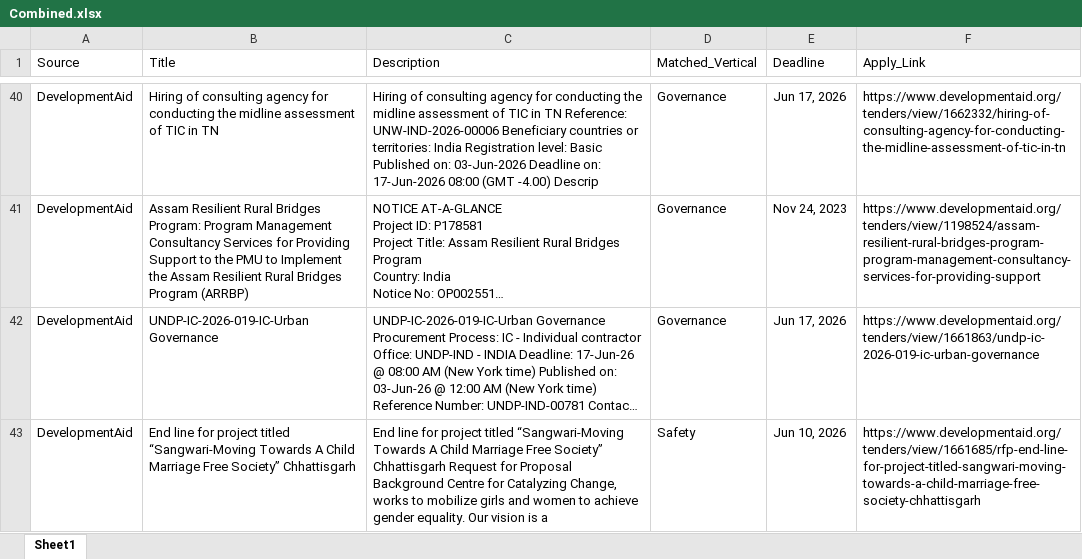
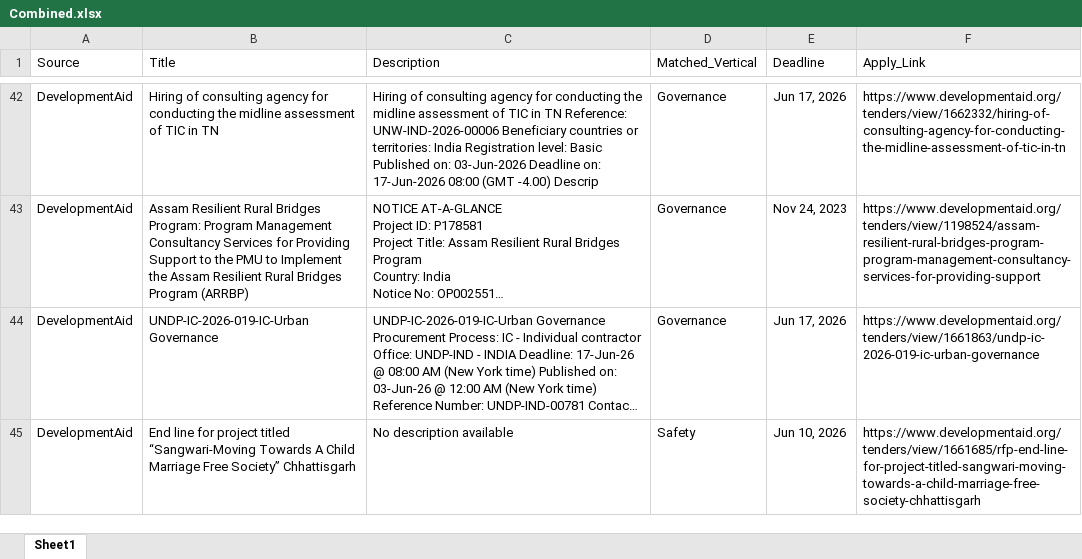
Before and after one commit to RajuSakshena/jobs-scraping-pipeline, an Excel workbook: output/Combined.xlsx, sheet Sheet1, drawn as a sheet; only a part is shown, gaps mark what is left out; long unchanged cells end in …; values as stored, in another font and other column widths than the file's, no borders; addresses are those after the commit; the diff covers the shown part only; the diff names each change by its address in the sheet, - before the commit and + after, or states it on an @@ line.

```diff
--- a/output/Combined.xlsx (sheet Sheet1)
+++ b/output/Combined.xlsx (sheet Sheet1)
-C45 (Description): End line for project titled “Sangwari-Moving Towards A Child Marriage Free Society” Chhattisgarh Request for Proposal Background Centre for Catalyzing Change, works to mobilize girls and women to achieve gender equality. Our vision is a
+C45 (Description): No description available
```
Also changed, not shown: 2 added rows and 1 edited cell elsewhere in this sheet.
